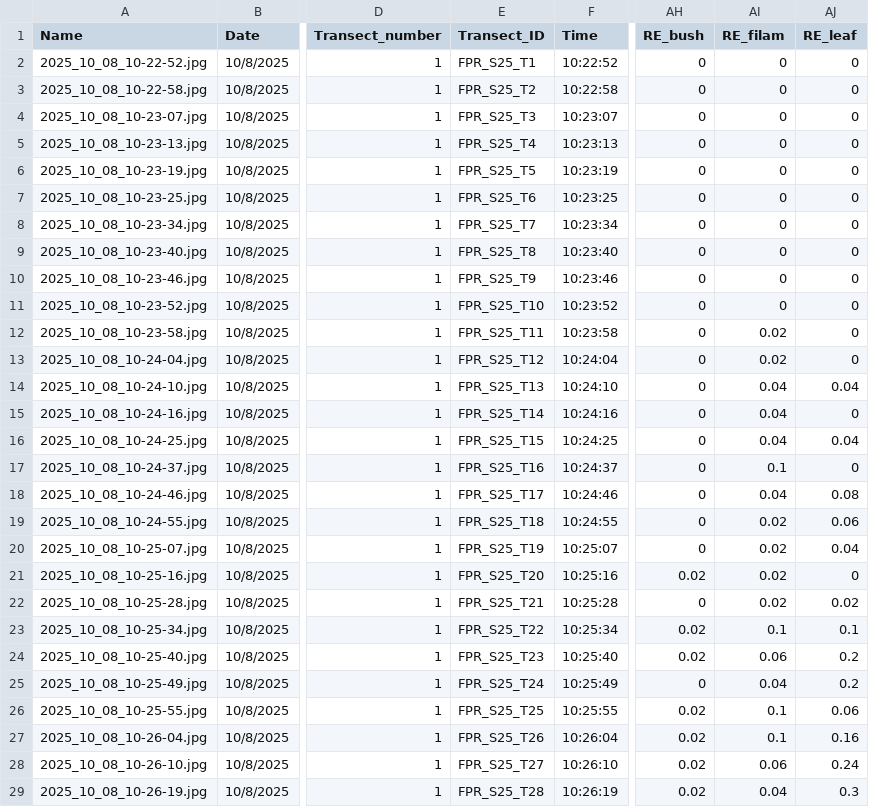
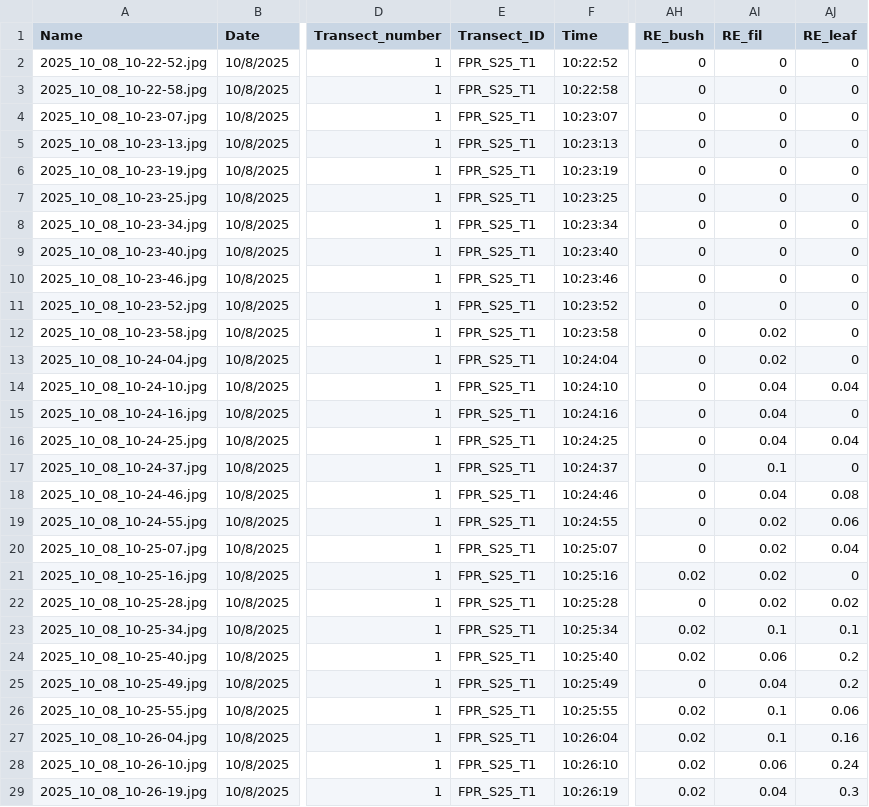
Before and after one commit to Seattle-Aquarium/CCR_benthic_analyses, a CSV file: perpendicular_transects/data/FPR_S25_T1.csv, drawn as a sheet; only a part is shown, gaps mark what is left out; the diff covers the shown part only; the diff names each change by its address in the sheet, - before the commit and + after, or states it on an @@ line.

Commit message:
basic visualizations of perpendicular transects

```diff
--- a/perpendicular_transects/data/FPR_S25_T1.csv
+++ b/perpendicular_transects/data/FPR_S25_T1.csv
-AI1: RE_filam
+AI1: RE_fil
-E3 (Transect_ID): FPR_S25_T2
+E3 (Transect_ID): FPR_S25_T1
-E4 (Transect_ID): FPR_S25_T3
+E4 (Transect_ID): FPR_S25_T1
-E5 (Transect_ID): FPR_S25_T4
+E5 (Transect_ID): FPR_S25_T1
-E6 (Transect_ID): FPR_S25_T5
+E6 (Transect_ID): FPR_S25_T1
-E7 (Transect_ID): FPR_S25_T6
+E7 (Transect_ID): FPR_S25_T1
-E8 (Transect_ID): FPR_S25_T7
+E8 (Transect_ID): FPR_S25_T1
-E9 (Transect_ID): FPR_S25_T8
+E9 (Transect_ID): FPR_S25_T1
-E10 (Transect_ID): FPR_S25_T9
+E10 (Transect_ID): FPR_S25_T1
-E11 (Transect_ID): FPR_S25_T10
+E11 (Transect_ID): FPR_S25_T1
-E12 (Transect_ID): FPR_S25_T11
+E12 (Transect_ID): FPR_S25_T1
-E13 (Transect_ID): FPR_S25_T12
+E13 (Transect_ID): FPR_S25_T1
-E14 (Transect_ID): FPR_S25_T13
+E14 (Transect_ID): FPR_S25_T1
-E15 (Transect_ID): FPR_S25_T14
+E15 (Transect_ID): FPR_S25_T1
-E16 (Transect_ID): FPR_S25_T15
+E16 (Transect_ID): FPR_S25_T1
-E17 (Transect_ID): FPR_S25_T16
+E17 (Transect_ID): FPR_S25_T1
-E18 (Transect_ID): FPR_S25_T17
+E18 (Transect_ID): FPR_S25_T1
-E19 (Transect_ID): FPR_S25_T18
+E19 (Transect_ID): FPR_S25_T1
-E20 (Transect_ID): FPR_S25_T19
+E20 (Transect_ID): FPR_S25_T1
-E21 (Transect_ID): FPR_S25_T20
+E21 (Transect_ID): FPR_S25_T1
-E22 (Transect_ID): FPR_S25_T21
+E22 (Transect_ID): FPR_S25_T1
-E23 (Transect_ID): FPR_S25_T22
+E23 (Transect_ID): FPR_S25_T1
-E24 (Transect_ID): FPR_S25_T23
+E24 (Transect_ID): FPR_S25_T1
-E25 (Transect_ID): FPR_S25_T24
+E25 (Transect_ID): FPR_S25_T1
-E26 (Transect_ID): FPR_S25_T25
+E26 (Transect_ID): FPR_S25_T1
-E27 (Transect_ID): FPR_S25_T26
+E27 (Transect_ID): FPR_S25_T1
-E28 (Transect_ID): FPR_S25_T27
+E28 (Transect_ID): FPR_S25_T1
-E29 (Transect_ID): FPR_S25_T28
+E29 (Transect_ID): FPR_S25_T1
```
Also changed, not shown: 28 edited cells elsewhere in this file, 42 other files.
